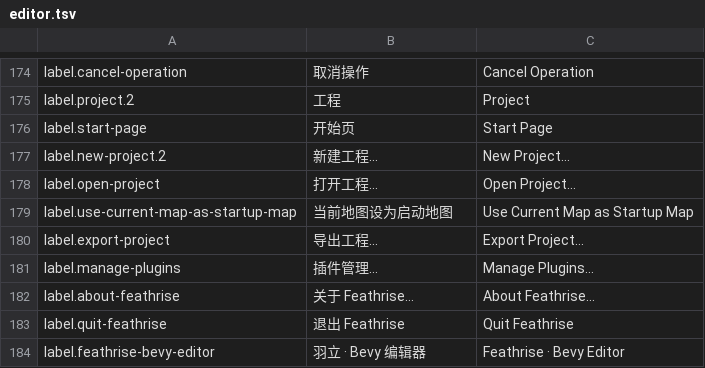
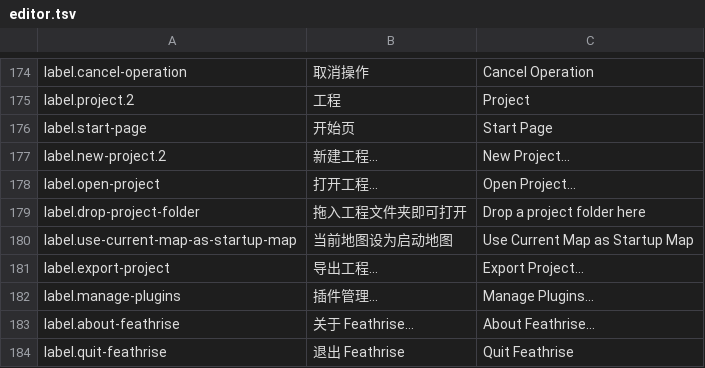
Before and after one commit to feathrise/feathrise, a TSV file: crates/feathrise_editor_ui/src/localization/editor.tsv, drawn as a sheet; only a part is shown, gaps mark what is left out; the shorter side is filled out with more unchanged rows.

```diff
--- a/crates/feathrise_editor_ui/src/localization/editor.tsv
+++ b/crates/feathrise_editor_ui/src/localization/editor.tsv
@@ -178,2 +178,3 @@ label.new-project.2	新建工程…	New Project…
 label.open-project	打开工程…	Open Project…
+label.drop-project-folder	拖入工程文件夹即可打开	Drop a project folder here
 label.use-current-map-as-startup-map	当前地图设为启动地图	Use Current Map as Startup Map
```
Also changed, not shown: 3 other files.
